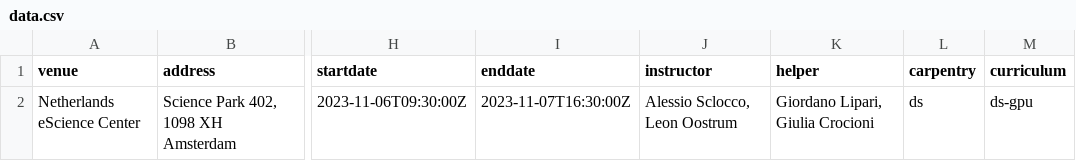
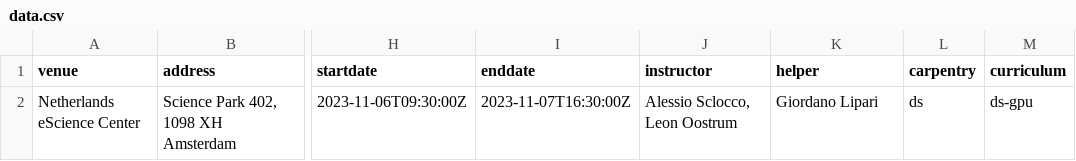
Before and after one commit to esciencecenter-digital-skills/2023-11-06-ds-gpu, a CSV file: _data/data.csv, drawn as a sheet; only a part is shown, gaps mark what is left out; the diff names each change by its address in the sheet, - before the commit and + after, or states it on an @@ line.

Commit message:
Update helpers

```diff
--- a/_data/data.csv
+++ b/_data/data.csv
-K2 (helper): Giordano Lipari, Giulia Crocioni
+K2 (helper): Giordano Lipari
```
